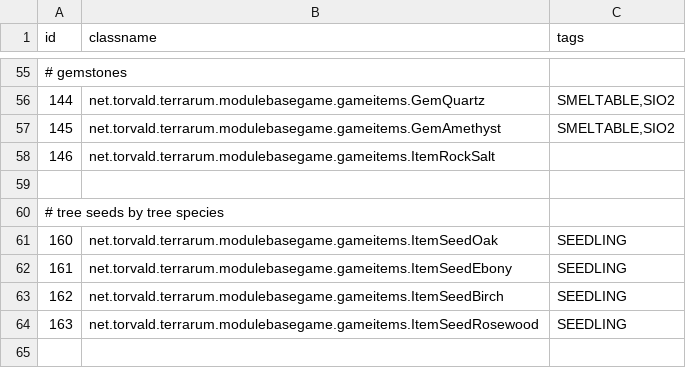
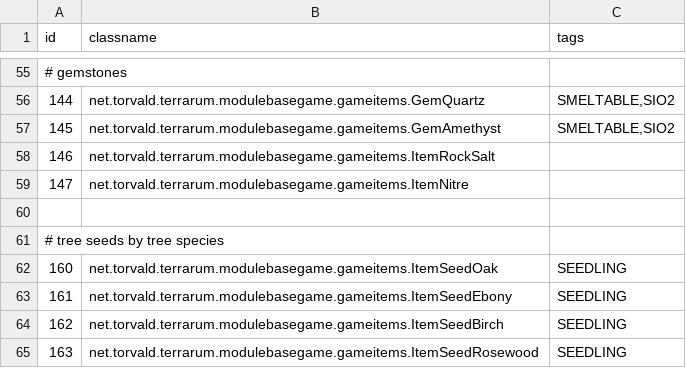
Before and after one commit to curioustorvald/Terrarum, a CSV file: assets/mods/basegame/items/itemid.csv, drawn as a sheet; only a part is shown, gaps mark what is left out; the shorter side is filled out with more unchanged rows.

```diff
--- a/assets/mods/basegame/items/itemid.csv
+++ b/assets/mods/basegame/items/itemid.csv
@@ -58,2 +58,3 @@ id;classname;tags
 146;net.torvald.terrarum.modulebasegame.gameitems.ItemRockSalt;
+147;net.torvald.terrarum.modulebasegame.gameitems.ItemNitre;
 
```
Also changed, not shown: assets/mods/basegame/blocks/blocks.csv, assets/mods/basegame/commands.csv, 24 other files.
